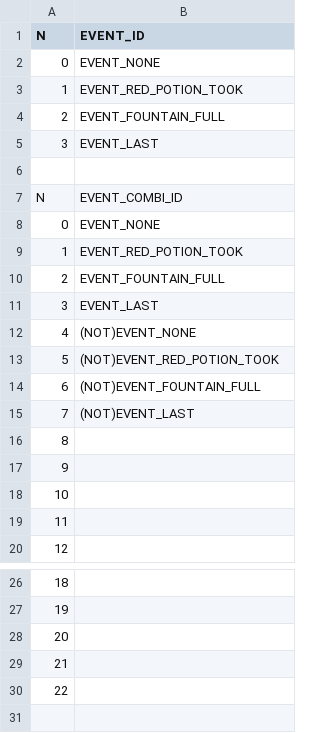
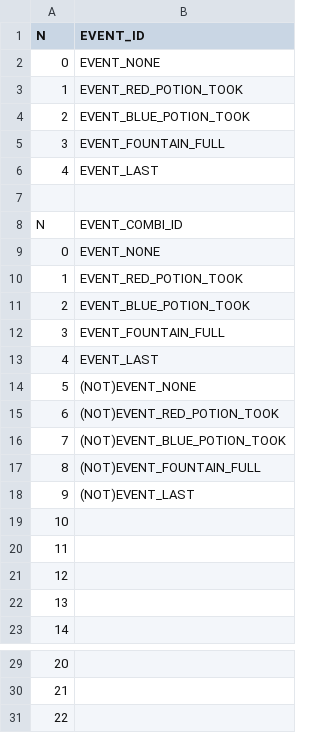
Before and after one commit to ivor4/Goblins3_AnotherQuest, a CSV file: VARMAP_Generator/EVENTS.csv, drawn as a sheet; only a part is shown, gaps mark what is left out; removed rows and columns are numbered as before the commit, all else as after; the diff names each change by its address in the sheet, - before the commit and + after, or states it on an @@ line.

```diff
--- a/VARMAP_Generator/EVENTS.csv
+++ b/VARMAP_Generator/EVENTS.csv
+row 4: 2 | EVENT_BLUE_POTION_TOOK
@@ column A (N) renumbered between rows 5 and 31 @@
+row 11: 2 | EVENT_BLUE_POTION_TOOK
+row 16: 7 | (NOT)EVENT_BLUE_POTION_TOOK
-row 29: 21
-row 30: 22
```
Also changed, not shown: VARMAP_Generator/ACTION_CONDS.csv, 11 other files.
